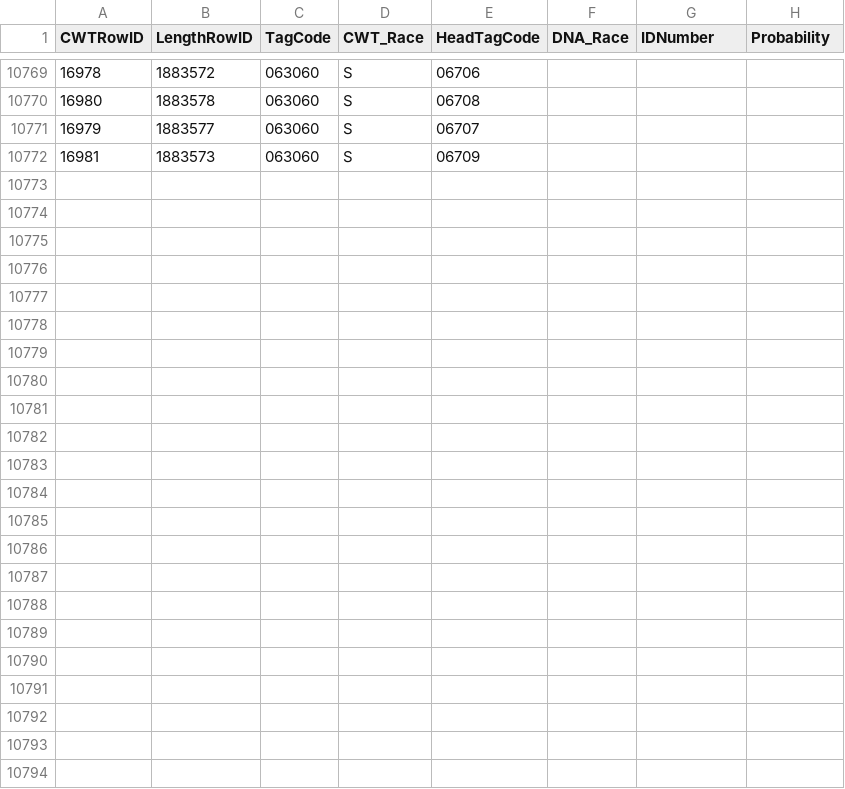
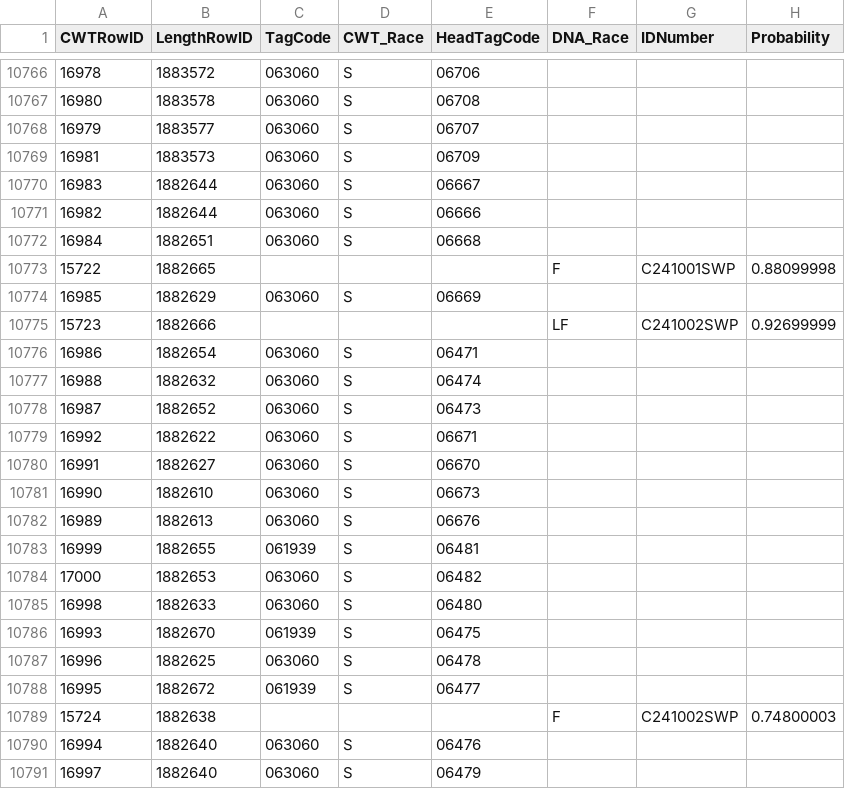
Before and after one commit to dapperstats/salvage, a CSV file: data/Salvage_data_FTP/DNAandCWTRace.csv, drawn as a sheet; only a part is shown, gaps mark what is left out; the diff names each change by its address in the sheet, - before the commit and + after, or states it on an @@ line.

Commit message:
updating data cron job: 2024-04-30_00-13

```diff
--- a/data/Salvage_data_FTP/DNAandCWTRace.csv
+++ b/data/Salvage_data_FTP/DNAandCWTRace.csv
+row 10770: 16983 | 1882644 | 063060 | S | 06667
+row 10771: 16982 | 1882644 | 063060 | S | 06666
+row 10772: 16984 | 1882651 | 063060 | S | 06668
@@ row 10756 moved to row 10773: 15722 @@
+row 10774: 16985 | 1882629 | 063060 | S | 06669
@@ row 10757 moved to row 10775: 15723 @@
+row 10776: 16986 | 1882654 | 063060 | S | 06471
+row 10777: 16988 | 1882632 | 063060 | S | 06474
+row 10778: 16987 | 1882652 | 063060 | S | 06473
+row 10779: 16992 | 1882622 | 063060 | S | 06671
+row 10780: 16991 | 1882627 | 063060 | S | 06670
+row 10781: 16990 | 1882610 | 063060 | S | 06673
+row 10782: 16989 | 1882613 | 063060 | S | 06676
+row 10783: 16999 | 1882655 | 061939 | S | 06481
+row 10784: 17000 | 1882653 | 063060 | S | 06482
+row 10785: 16998 | 1882633 | 063060 | S | 06480
+row 10786: 16993 | 1882670 | 061939 | S | 06475
+row 10787: 16996 | 1882625 | 063060 | S | 06478
+row 10788: 16995 | 1882672 | 061939 | S | 06477
@@ row 10758 moved to row 10789: 15724 @@
+row 10790: 16994 | 1882640 | 063060 | S | 06476
+row 10791: 16997 | 1882640 | 063060 | S | 06479
```
Also changed, not shown: site/docs/files/sample_vols.csv, 4 other files.
